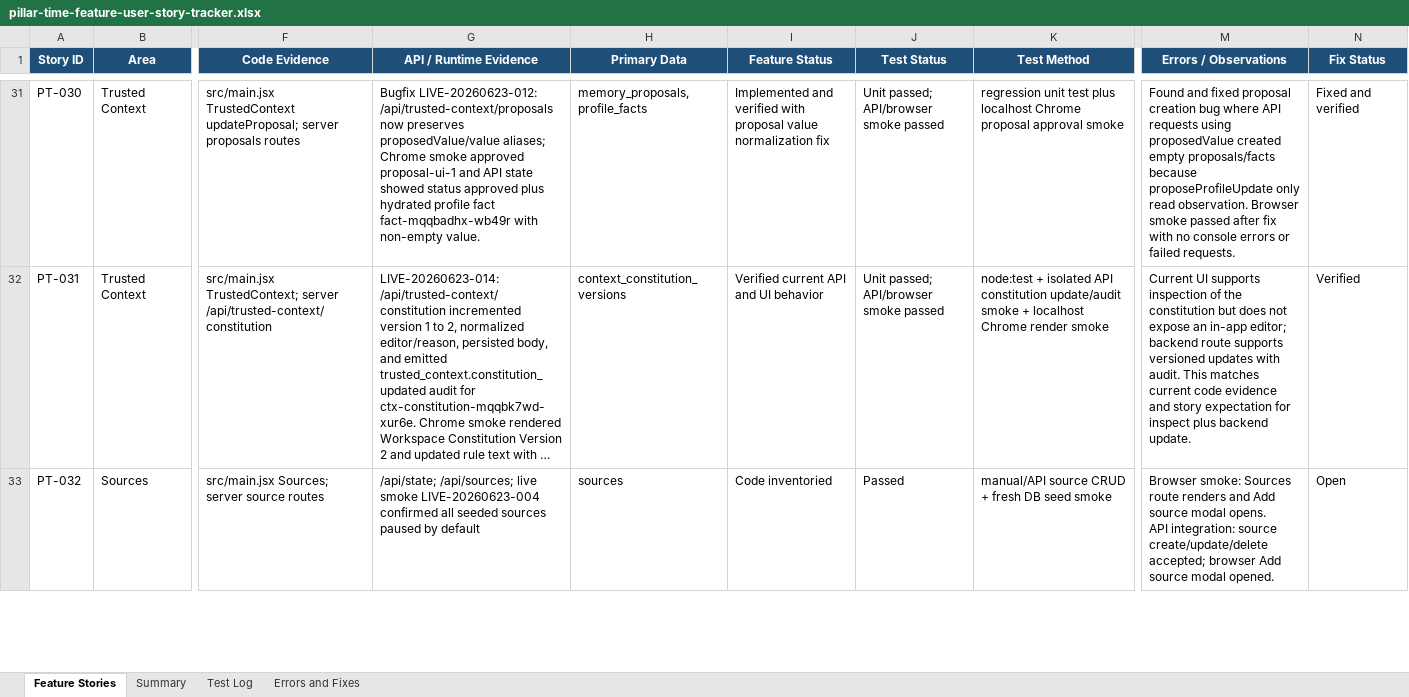
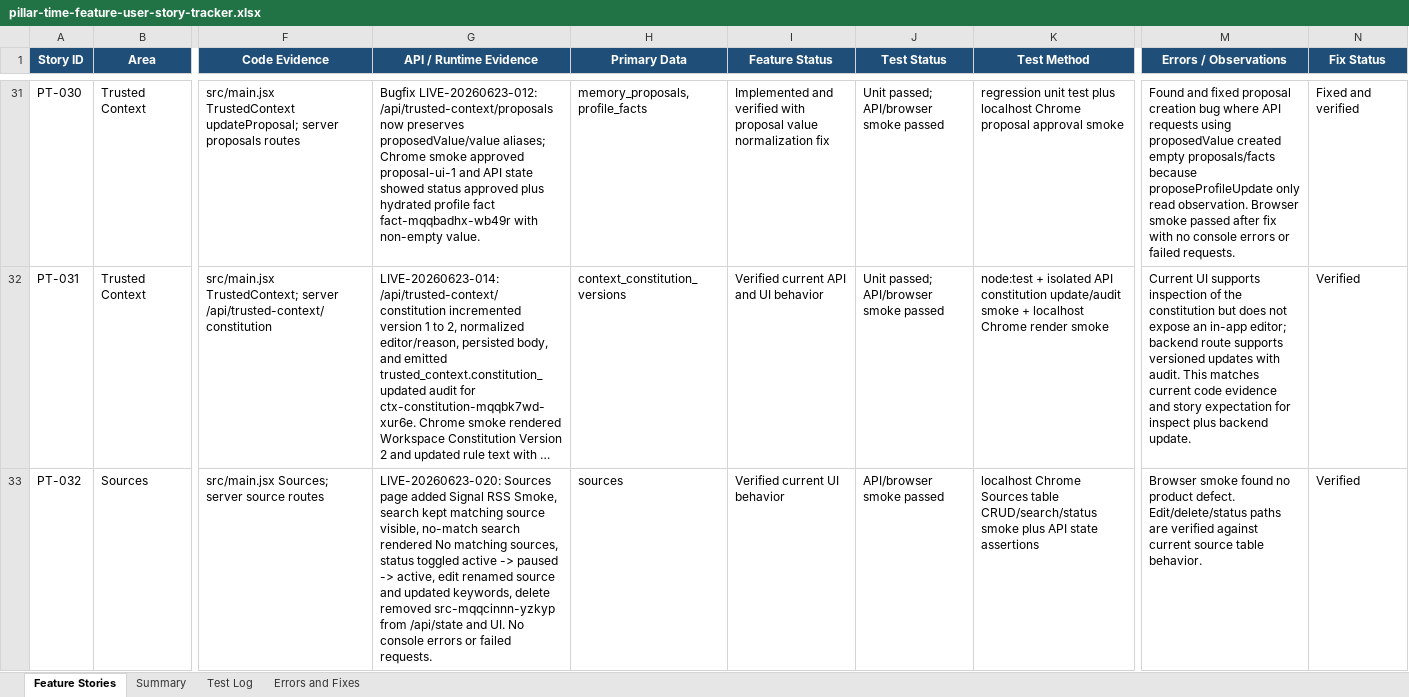
Before and after one commit to Transformation-Agency/pillar-time, an Excel workbook: docs/pillar-time-feature-user-story-tracker.xlsx, sheet Feature Stories, drawn as a sheet; only a part is shown, gaps mark what is left out; long unchanged cells end in …; values as stored, in another font and other column widths than the file's, no borders; table styles not drawn; ↵ is a line break in a cell; the diff covers the shown part only; the diff names each change by its address in the sheet, - before the commit and + after, or states it on an @@ line.

Commit message:
Record Sources RSS smoke evidence

```diff
--- a/docs/pillar-time-feature-user-story-tracker.xlsx (sheet Feature Stories)
+++ b/docs/pillar-time-feature-user-story-tracker.xlsx (sheet Feature Stories)
-G33 (API / Runtime Evidence): /api/state; /api/sources; live smoke LIVE-20260623-004 confirmed all seeded sources paused by default
+G33 (API / Runtime Evidence): LIVE-20260623-020: Sources page added Signal RSS Smoke, search kept matching source visible, no-match search rendered No matching sources, status toggled active -> paused -> active, edit renamed source and updated keywords, delete removed src-mqqcinnn-yzkyp from /api/state and UI. No console errors or failed requests.
-I33 (Feature Status): Code inventoried
+I33 (Feature Status): Verified current UI behavior
-J33 (Test Status): Passed
+J33 (Test Status): API/browser smoke passed
-K33 (Test Method): manual/API source CRUD + fresh DB seed smoke
+K33 (Test Method): localhost Chrome Sources table CRUD/search/status smoke plus API state assertions
-M33 (Errors / Observations): Browser smoke: Sources route renders and Add source modal opens. ↵ API integration: source create/update/delete accepted; browser Add source modal opened.
+M33 (Errors / Observations): Browser smoke found no product defect. Edit/delete/status paths are verified against current source table behavior.
-N33 (Fix Status): Open
+N33 (Fix Status): Verified
```
Also changed, not shown: 7 edited cells elsewhere in this sheet, sheet Test Log, sheet Summary.
